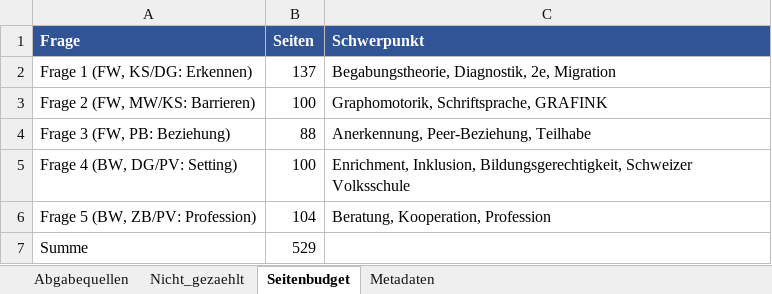
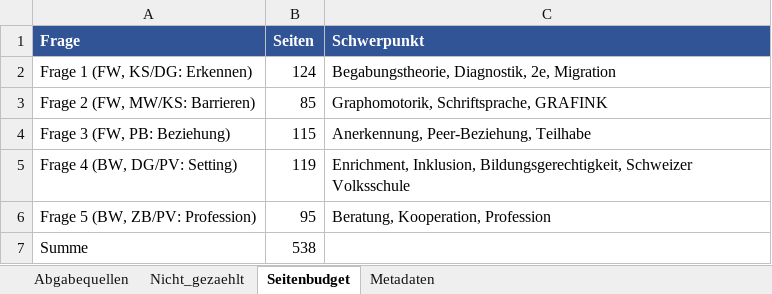
Before and after one commit to mahaelit/26-MPV, an Excel workbook: Abgabe_Quellen.xlsx, sheet Seitenbudget, drawn as a sheet; values as stored, in another font and other column widths than the file's, no borders; the diff names each change by its address in the sheet, - before the commit and + after, or states it on an @@ line.

```diff
--- a/Abgabe_Quellen.xlsx (sheet Seitenbudget)
+++ b/Abgabe_Quellen.xlsx (sheet Seitenbudget)
-B2 (Seiten): 137
+B2 (Seiten): 124
-B3 (Seiten): 100
+B3 (Seiten): 85
-B4 (Seiten): 88
+B4 (Seiten): 115
-B5 (Seiten): 100
+B5 (Seiten): 119
-B6 (Seiten): 104
+B6 (Seiten): 95
-B7 (Seiten): 529
+B7 (Seiten): 538
```
Also changed, not shown: sheet Abgabequellen, sheet Nicht_gezaehlt, sheet Metadaten, 9 other files.
